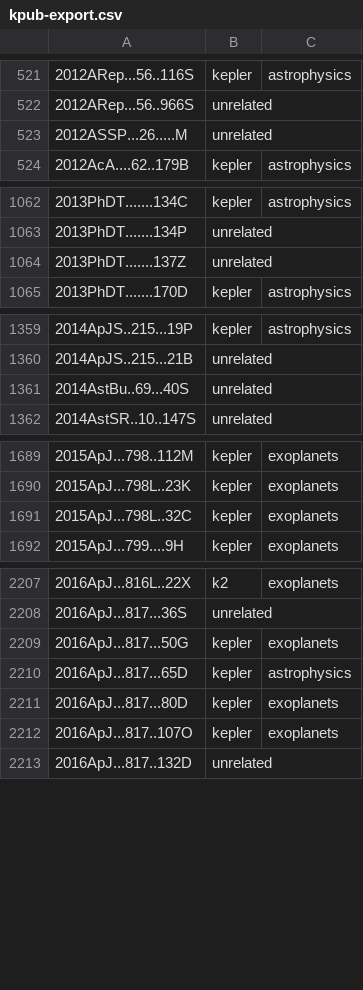
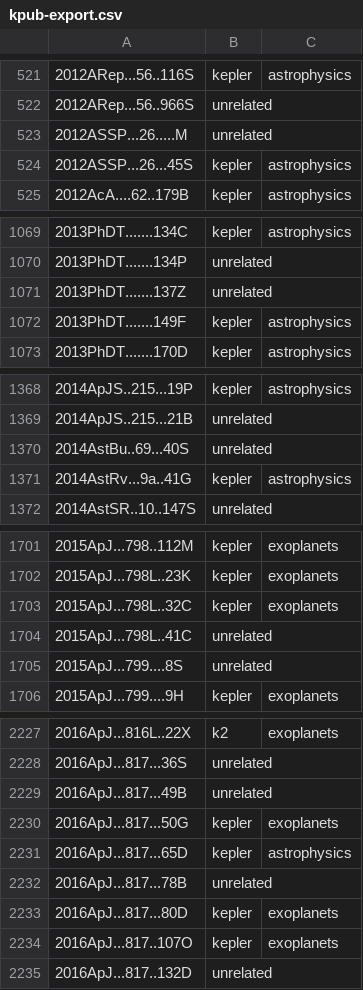
Before and after one commit to KeplerGO/kpub, a CSV file: data/kpub-export.csv, drawn as a sheet; only a part is shown, gaps mark what is left out; the diff covers the shown part only; the diff names each change by its address in the sheet, - before the commit and + after, or states it on an @@ line.

```diff
--- a/data/kpub-export.csv
+++ b/data/kpub-export.csv
+row 524: 2012ASSP...26...45S | kepler | astrophysics
+row 1072: 2013PhDT.......149F | kepler | astrophysics
+row 1371: 2014AstRv...9a..41G | kepler | astrophysics
+row 1704: 2015ApJ...798L..41C | unrelated
+row 1705: 2015ApJ...799....8S | unrelated
+row 2229: 2016ApJ...817...49B | unrelated
+row 2232: 2016ApJ...817...78B | unrelated
```
Also changed, not shown: 24 added rows elsewhere in this file, 1 other file.
